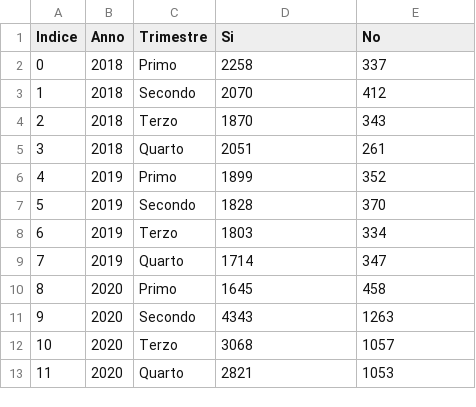
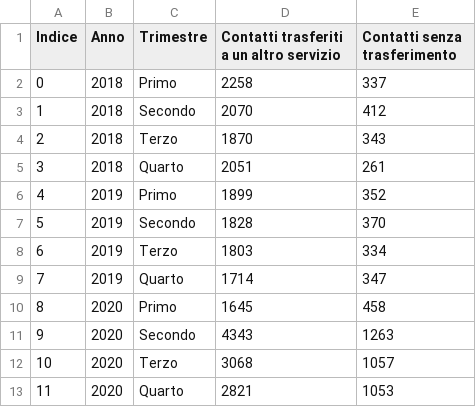
Before and after one commit to v-limperio/Dataset-CAV1522, a CSV file: Dati in formato .csv/Dati aggregrati per trimestre/Blocco 1 - Contatti al servizio/11 - Trasferimento ad altro servizio/Trasferimento ad altro servizio.csv, drawn as a sheet.

Commit message:
Update Trasferimento ad altro servizio.csv

```diff
--- a/Dati in formato .csv/Dati aggregrati per trimestre/Blocco 1 - Contatti al servizio/11 - Trasferimento ad altro servizio/Trasferimento ad altro servizio.csv
+++ b/Dati in formato .csv/Dati aggregrati per trimestre/Blocco 1 - Contatti al servizio/11 - Trasferimento ad altro servizio/Trasferimento ad altro servizio.csv
@@ -1,2 +1,2 @@
-Indice,Anno,Trimestre,Si,No
+Indice,Anno,Trimestre,Contatti trasferiti a un altro servizio,Contatti senza trasferimento
 0,2018,Primo,2258,337
```
